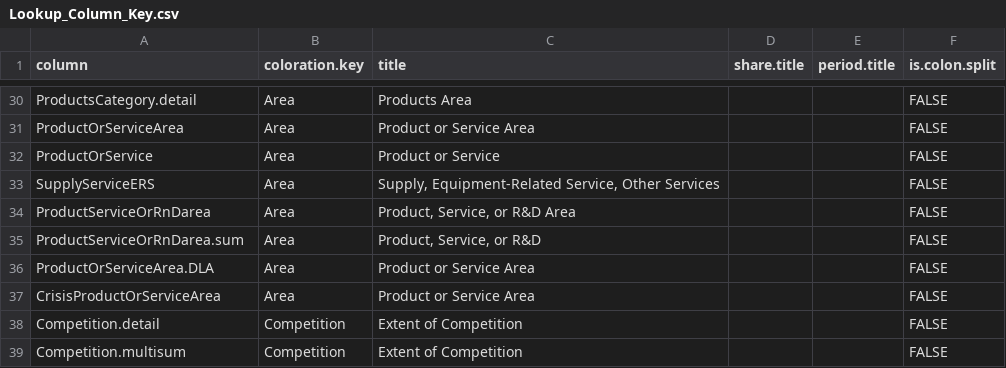
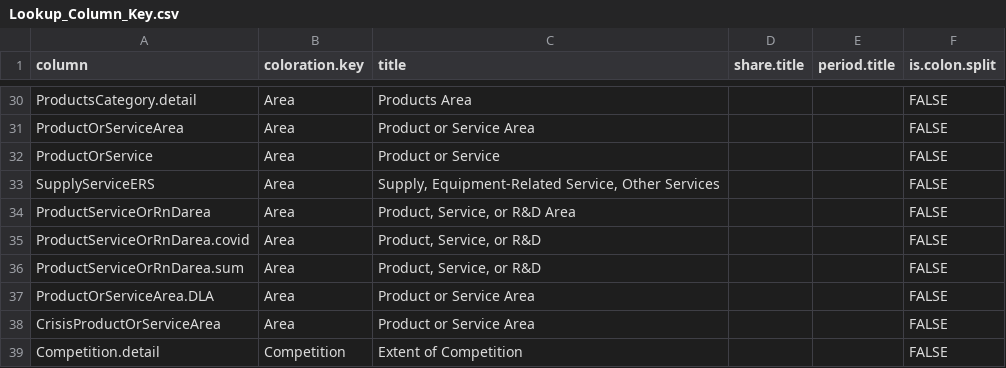
Before and after one commit to CSISdefense/Lookup-Tables, a CSV file: style/Lookup_Column_Key.csv, drawn as a sheet; only a part is shown, gaps mark what is left out; the shorter side is filled out with more unchanged rows.

Commit message:
ProductServiceOrRnDarea.covid

```diff
--- a/style/Lookup_Column_Key.csv
+++ b/style/Lookup_Column_Key.csv
@@ -34,2 +34,3 @@ SupplyServiceERS,Area,"Supply, Equipment-Related Service, Other Services",,,FALS
 ProductServiceOrRnDarea,Area,"Product, Service, or R&D Area",,,FALSE
+ProductServiceOrRnDarea.covid,Area,"Product, Service, or R&D",,,FALSE
 ProductServiceOrRnDarea.sum,Area,"Product, Service, or R&D",,,FALSE
```
